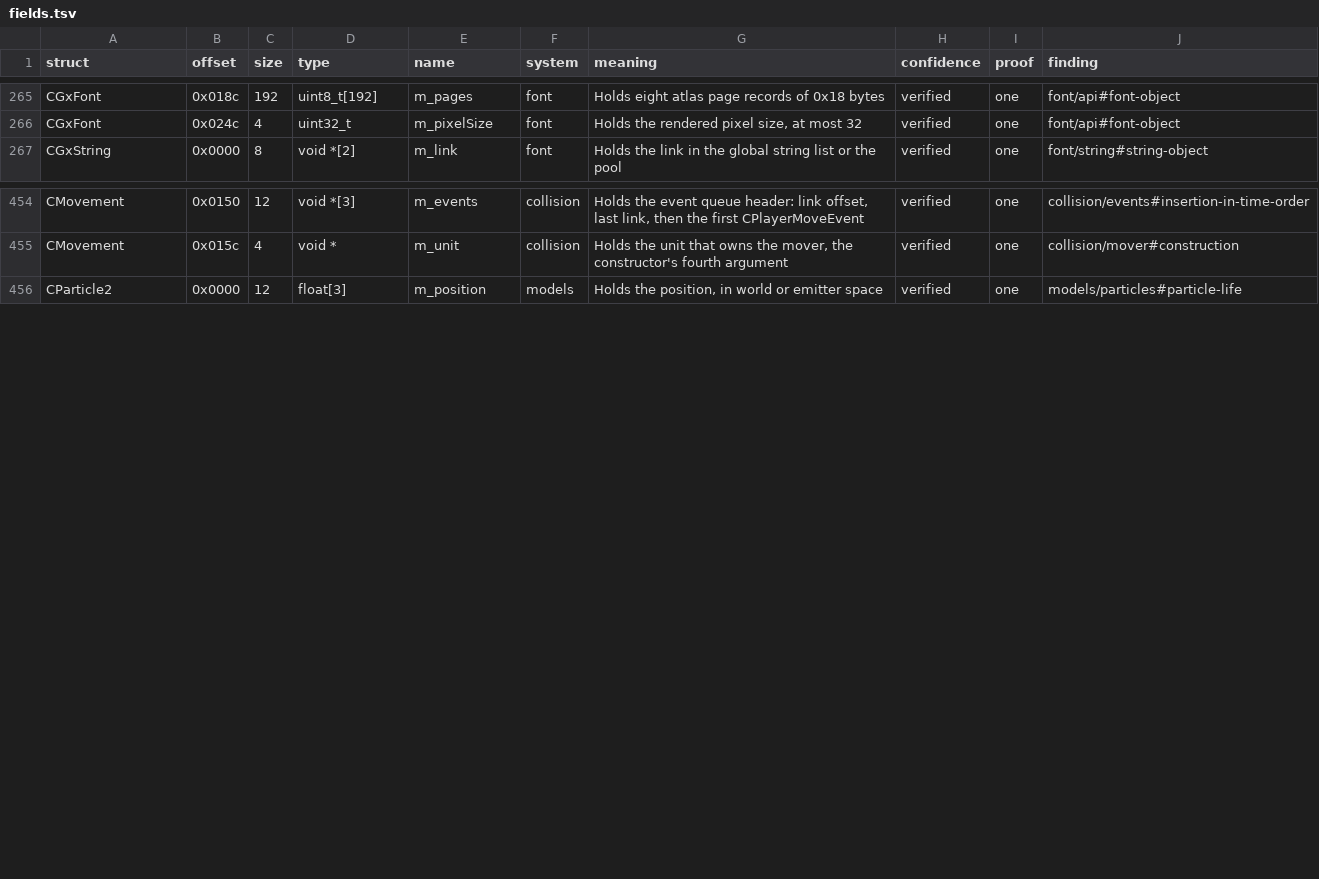
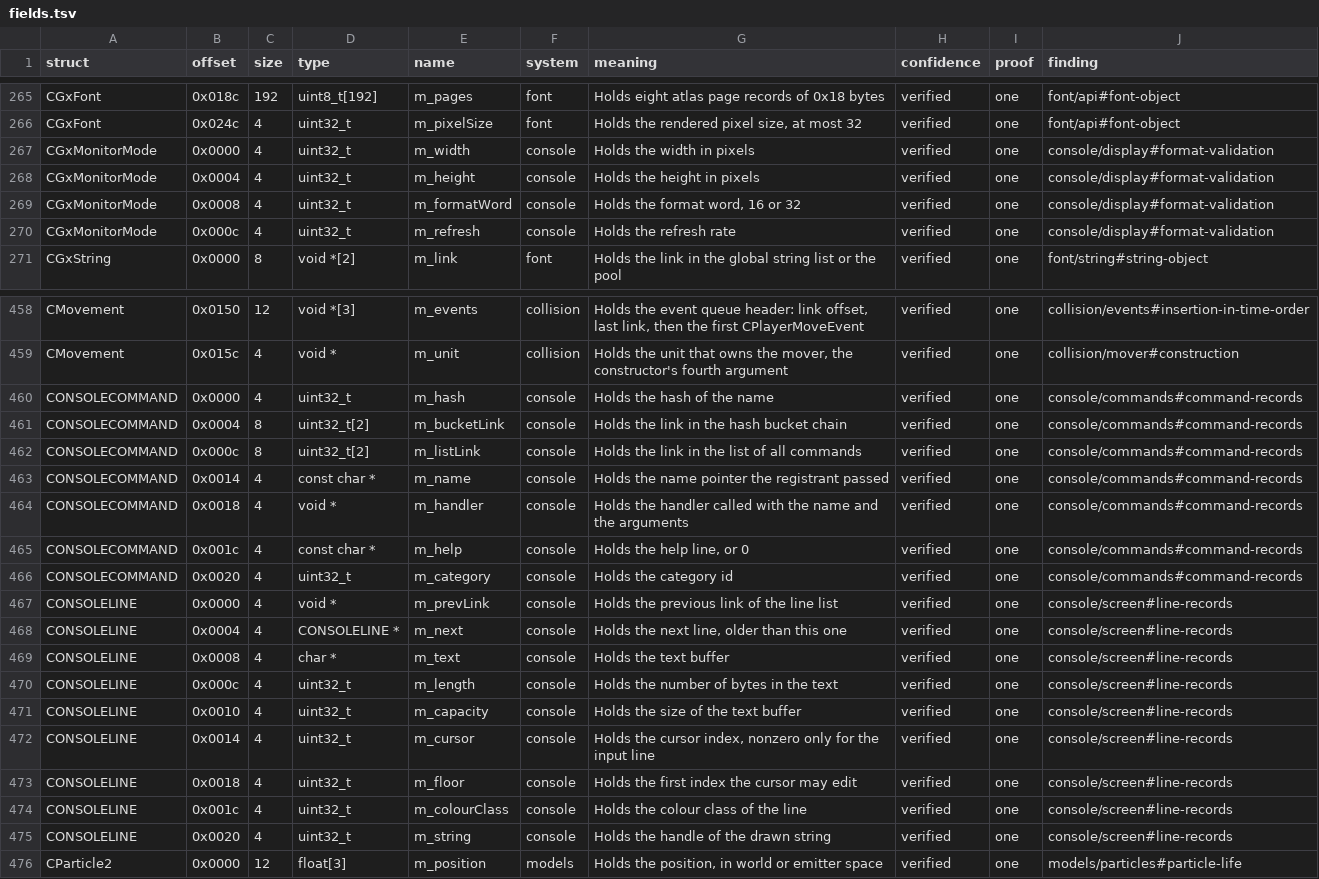
Before and after one commit to samwhosung/benilla-re, a TSV file: symbols/fields.tsv, drawn as a sheet; only a part is shown, gaps mark what is left out; the diff names each change by its address in the sheet, - before the commit and + after, or states it on an @@ line.

```diff
--- a/symbols/fields.tsv
+++ b/symbols/fields.tsv
+row 267: CGxMonitorMode | 0x0000 | 4 | uint32_t | m_width | console | Holds the width in pixels | verified | one | console/display#format-validation
+row 268: CGxMonitorMode | 0x0004 | 4 | uint32_t | m_height | console | Holds the height in pixels | verified | one | console/display#format-validation
+row 269: CGxMonitorMode | 0x0008 | 4 | uint32_t | m_formatWord | console | Holds the format word, 16 or 32 | verified | one | console/display#format-validation
+row 270: CGxMonitorMode | 0x000c | 4 | uint32_t | m_refresh | console | Holds the refresh rate | verified | one | console/display#format-validation
+row 460: CONSOLECOMMAND | 0x0000 | 4 | uint32_t | m_hash | console | Holds the hash of the name | verified | one | console/commands#command-records
+row 461: CONSOLECOMMAND | 0x0004 | 8 | uint32_t[2] | m_bucketLink | console | Holds the link in the hash bucket chain | verified | one | console/commands#command-records
+row 462: CONSOLECOMMAND | 0x000c | 8 | uint32_t[2] | m_listLink | console | Holds the link in the list of all commands | verified | one | console/commands#command-records
+row 463: CONSOLECOMMAND | 0x0014 | 4 | const char * | m_name | console | Holds the name pointer the registrant passed | verified | one | console/commands#command-records
+row 464: CONSOLECOMMAND | 0x0018 | 4 | void * | m_handler | console | Holds the handler called with the name and the arguments | verified | one | console/commands#command-records
+row 465: CONSOLECOMMAND | 0x001c | 4 | const char * | m_help | console | Holds the help line, or 0 | verified | one | console/commands#command-records
+row 466: CONSOLECOMMAND | 0x0020 | 4 | uint32_t | m_category | console | Holds the category id | verified | one | console/commands#command-records
+row 467: CONSOLELINE | 0x0000 | 4 | void * | m_prevLink | console | Holds the previous link of the line list | verified | one | console/screen#line-records
+row 468: CONSOLELINE | 0x0004 | 4 | CONSOLELINE * | m_next | console | Holds the next line, older than this one | verified | one | console/screen#line-records
+row 469: CONSOLELINE | 0x0008 | 4 | char * | m_text | console | Holds the text buffer | verified | one | console/screen#line-records
+row 470: CONSOLELINE | 0x000c | 4 | uint32_t | m_length | console | Holds the number of bytes in the text | verified | one | console/screen#line-records
+row 471: CONSOLELINE | 0x0010 | 4 | uint32_t | m_capacity | console | Holds the size of the text buffer | verified | one | console/screen#line-records
+row 472: CONSOLELINE | 0x0014 | 4 | uint32_t | m_cursor | console | Holds the cursor index, nonzero only for the input line | verified | one | console/screen#line-records
+row 473: CONSOLELINE | 0x0018 | 4 | uint32_t | m_floor | console | Holds the first index the cursor may edit | verified | one | console/screen#line-records
+row 474: CONSOLELINE | 0x001c | 4 | uint32_t | m_colourClass | console | Holds the colour class of the line | verified | one | console/screen#line-records
+row 475: CONSOLELINE | 0x0020 | 4 | uint32_t | m_string | console | Holds the handle of the drawn string | verified | one | console/screen#line-records
```
Also changed, not shown: symbols/structs.tsv, 8 other files.
